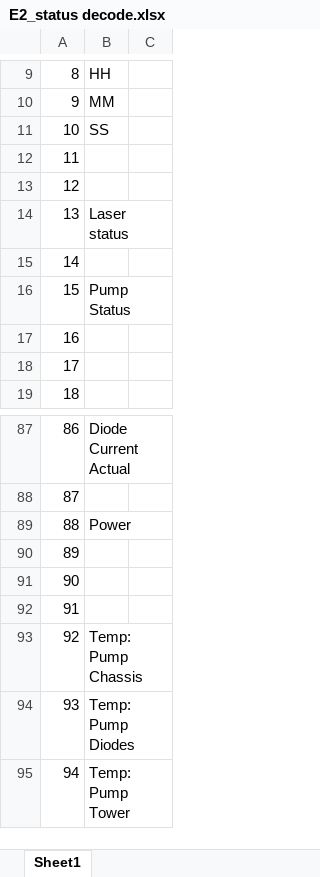
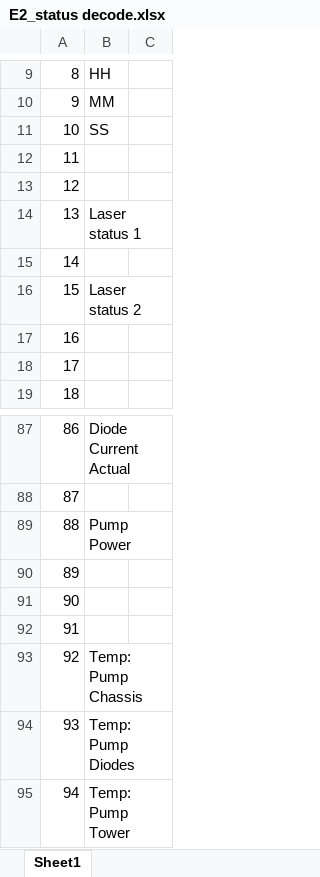
Before and after one commit to levylabpitt/Element-2-Monitor, an Excel workbook: lvsrc/SMOs/Instrument.Element2/Private/E2_status decode.xlsx, sheet Sheet1, drawn as a sheet; only a part is shown, gaps mark what is left out; values as stored, in another font and other column widths than the file's, no borders; the diff names each change by its address in the sheet, - before the commit and + after, or states it on an @@ line.

Commit message:
Modified the UI front panel and Added Database columns

```diff
--- a/lvsrc/SMOs/Instrument.Element2/Private/E2_status decode.xlsx (sheet Sheet1)
+++ b/lvsrc/SMOs/Instrument.Element2/Private/E2_status decode.xlsx (sheet Sheet1)
-B14: Laser status
+B14: Laser status 1
-B16: Pump Status
+B16: Laser status 2
-B89: Power
+B89: Pump Power
```
Also changed, not shown: 13 other files.
